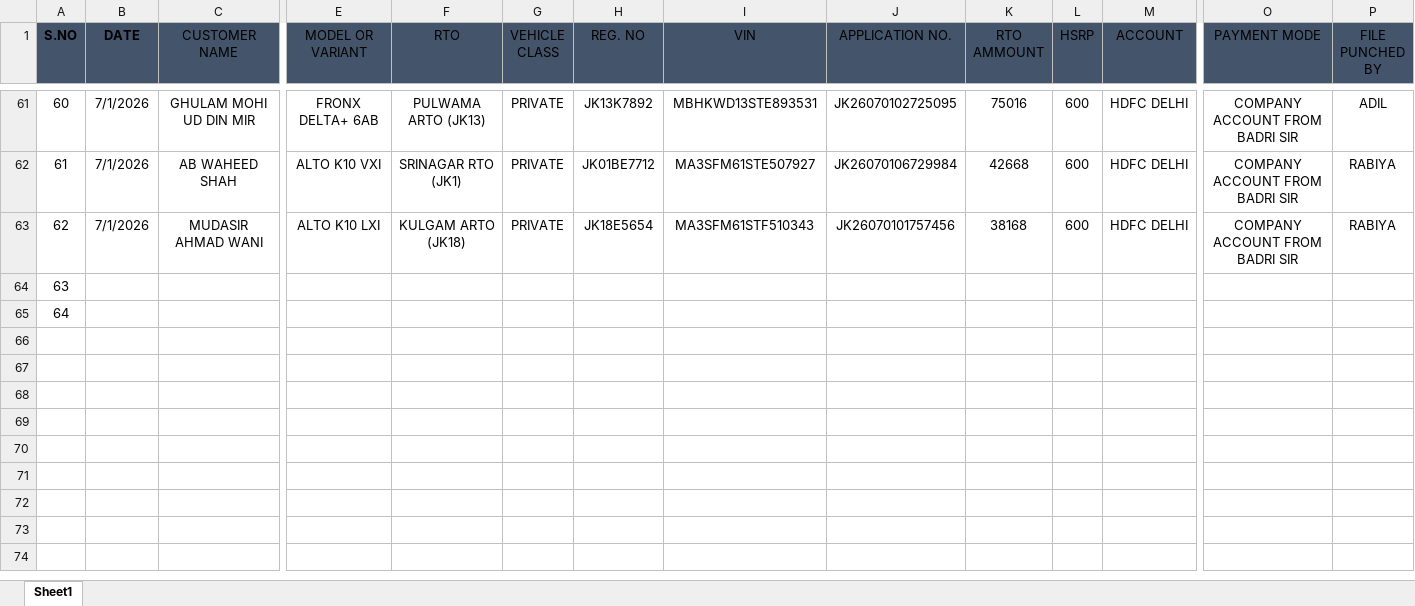
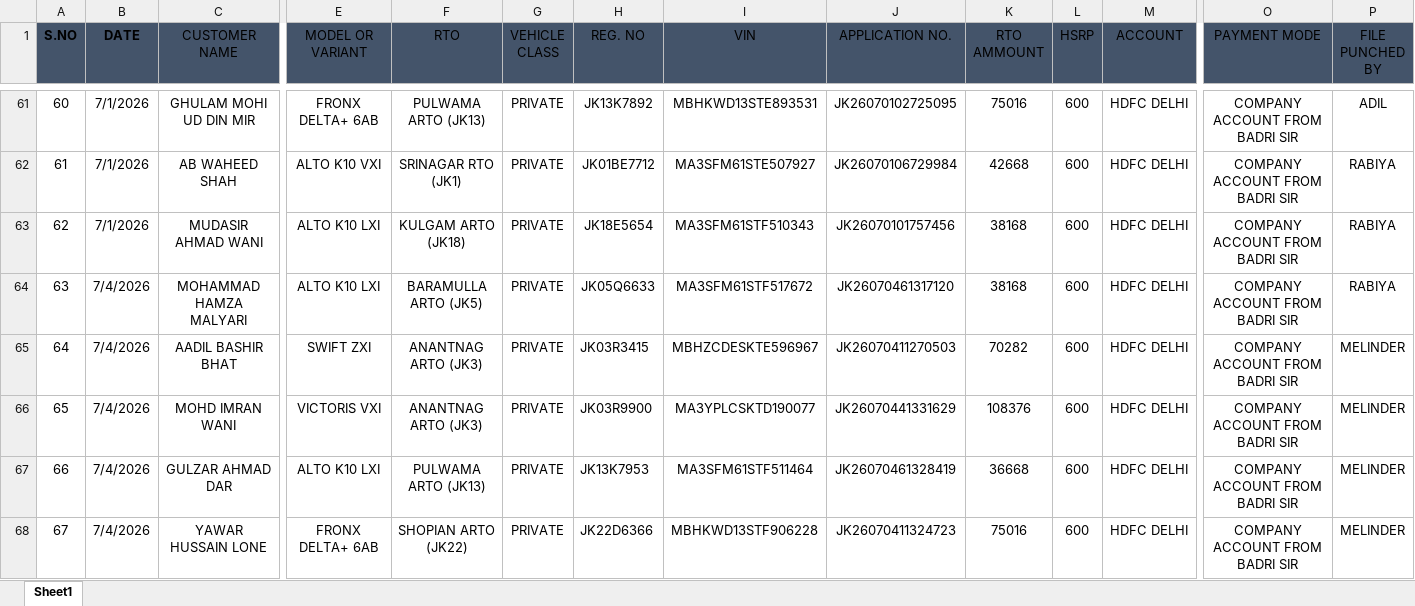
Before and after one commit to adilahmadsofi-ck/Documents, an Excel workbook: DealerRegistrations.xlsx, sheet Sheet1, drawn as a sheet; only a part is shown, gaps mark what is left out; values as stored, in another font and other column widths than the file's, no borders; table styles not drawn; rows hold the shown columns only; the diff covers the shown part only; the diff names each change by its address in the sheet, - before the commit and + after, or states it on an @@ line.

```diff
--- a/DealerRegistrations.xlsx (sheet Sheet1)
+++ b/DealerRegistrations.xlsx (sheet Sheet1)
-B64:B65 (DATE): (empty)
+B64:B65 (DATE): 7/4/2026
-C64 (CUSTOMER NAME): (empty)
+C64 (CUSTOMER NAME): MOHAMMAD HAMZA MALYARI
-E64 (MODEL OR VARIANT): (empty)
+E64 (MODEL OR VARIANT): ALTO K10 LXI
-F64 (RTO): (empty)
+F64 (RTO): BARAMULLA ARTO (JK5)
-G64:G65 (VEHICLE CLASS): (empty)
+G64:G65 (VEHICLE CLASS): PRIVATE
-H64 (REG. NO): (empty)
+H64 (REG. NO): JK05Q6633
-I64 (VIN): (empty)
+I64 (VIN): MA3SFM61STF517672
-J64 (APPLICATION NO.): (empty)
+J64 (APPLICATION NO.): JK26070461317120
-K64 (RTO AMMOUNT): (empty)
+K64 (RTO AMMOUNT): 38168
-L64:L65 (HSRP): (empty)
+L64:L65 (HSRP): 600
-M64:M65 (ACCOUNT): (empty)
+M64:M65 (ACCOUNT): HDFC DELHI
-O64:O65 (PAYMENT MODE): (empty)
+O64:O65 (PAYMENT MODE): COMPANY ACCOUNT FROM BADRI SIR
-P64 (FILE PUNCHED BY): (empty)
+P64 (FILE PUNCHED BY): RABIYA
-C65 (CUSTOMER NAME): (empty)
+C65 (CUSTOMER NAME): AADIL BASHIR BHAT
-E65 (MODEL OR VARIANT): (empty)
+E65 (MODEL OR VARIANT): SWIFT ZXI
-F65 (RTO): (empty)
+F65 (RTO): ANANTNAG ARTO (JK3)
-H65 (REG. NO): (empty)
+H65 (REG. NO): JK03R3415
-I65 (VIN): (empty)
+I65 (VIN): MBHZCDESKTE596967
-J65 (APPLICATION NO.): (empty)
+J65 (APPLICATION NO.): JK26070411270503
-K65 (RTO AMMOUNT): (empty)
+K65 (RTO AMMOUNT): 70282
-P65 (FILE PUNCHED BY): (empty)
+P65 (FILE PUNCHED BY): MELINDER
+row 66: 65 | 7/4/2026 | MOHD IMRAN WANI | VICTORIS VXI | ANANTNAG ARTO (JK3) | PRIVATE | JK03R9900 | MA3YPLCSKTD190077 | JK26070441331629 | 108376 | 600 | HDFC DELHI | COMPANY ACCOUNT FROM BADRI SIR | MELINDER
+row 67: 66 | 7/4/2026 | GULZAR AHMAD DAR | ALTO K10 LXI | PULWAMA ARTO (JK13) | PRIVATE | JK13K7953 | MA3SFM61STF511464 | JK26070461328419 | 36668 | 600 | HDFC DELHI | COMPANY ACCOUNT FROM BADRI SIR | MELINDER
+row 68: 67 | 7/4/2026 | YAWAR HUSSAIN LONE | FRONX DELTA+ 6AB | SHOPIAN ARTO (JK22) | PRIVATE | JK22D6366 | MBHKWD13STF906228 | JK26070411324723 | 75016 | 600 | HDFC DELHI | COMPANY ACCOUNT FROM BADRI SIR | MELINDER
```
Also changed, not shown: 3 edited cells elsewhere in this sheet, HSRP.xlsx, RegistrationsFile.xlsx, 1 other file.
